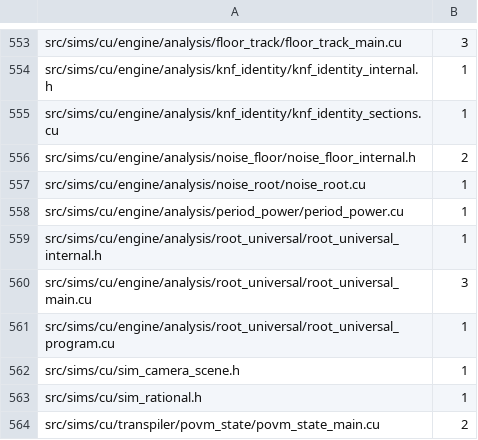
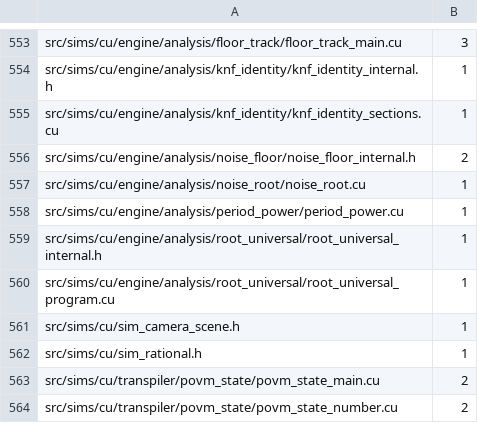
Before and after one commit to dstroy0/orior, a TSV file: utils/maint/prose/prose_ratchet.tsv, drawn as a sheet; only a part is shown, gaps mark what is left out; the shorter side is filled out with more unchanged rows.

Commit message:
The comments of src/sims/cu/engine/analysis/root_universal/root_universal_main.cu follow ASD-STE100, 3 findings to none.
Only the wording changes. Each sentence keeps what it says about the code.

```diff
--- a/utils/maint/prose/prose_ratchet.tsv
+++ b/utils/maint/prose/prose_ratchet.tsv
@@ -559,3 +559,2 @@ src/sims/cu/engine/analysis/period_power/period_power.cu	1
 src/sims/cu/engine/analysis/root_universal/root_universal_internal.h	1
-src/sims/cu/engine/analysis/root_universal/root_universal_main.cu	3
 src/sims/cu/engine/analysis/root_universal/root_universal_program.cu	1
```
Also changed, not shown: 1 other file.
